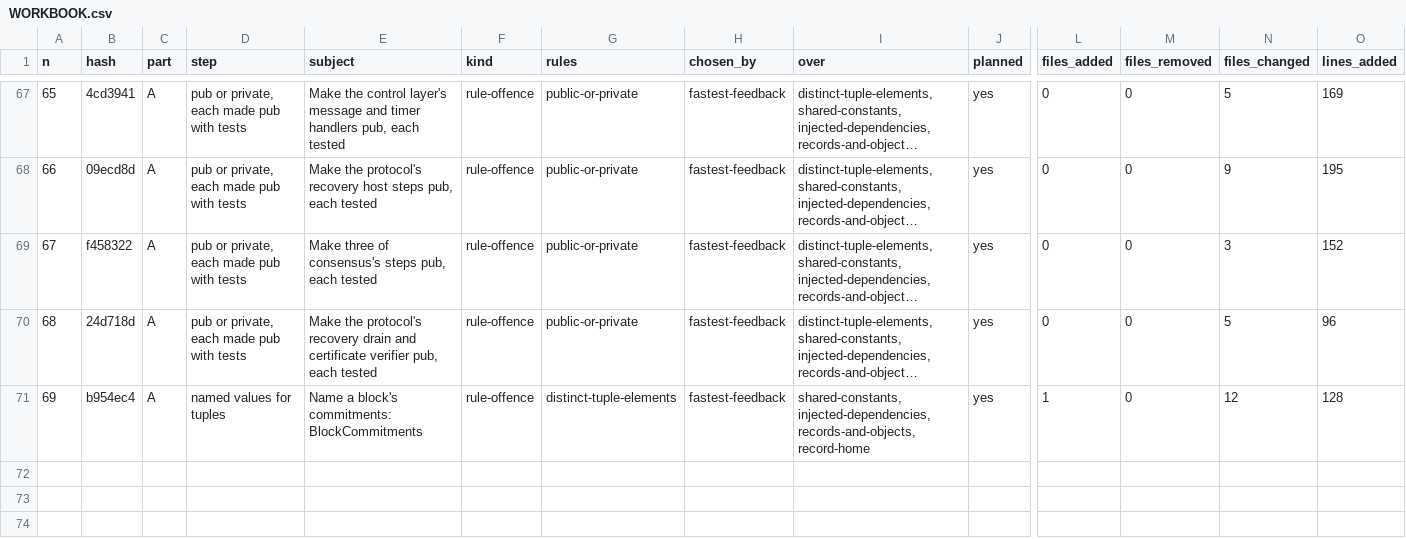
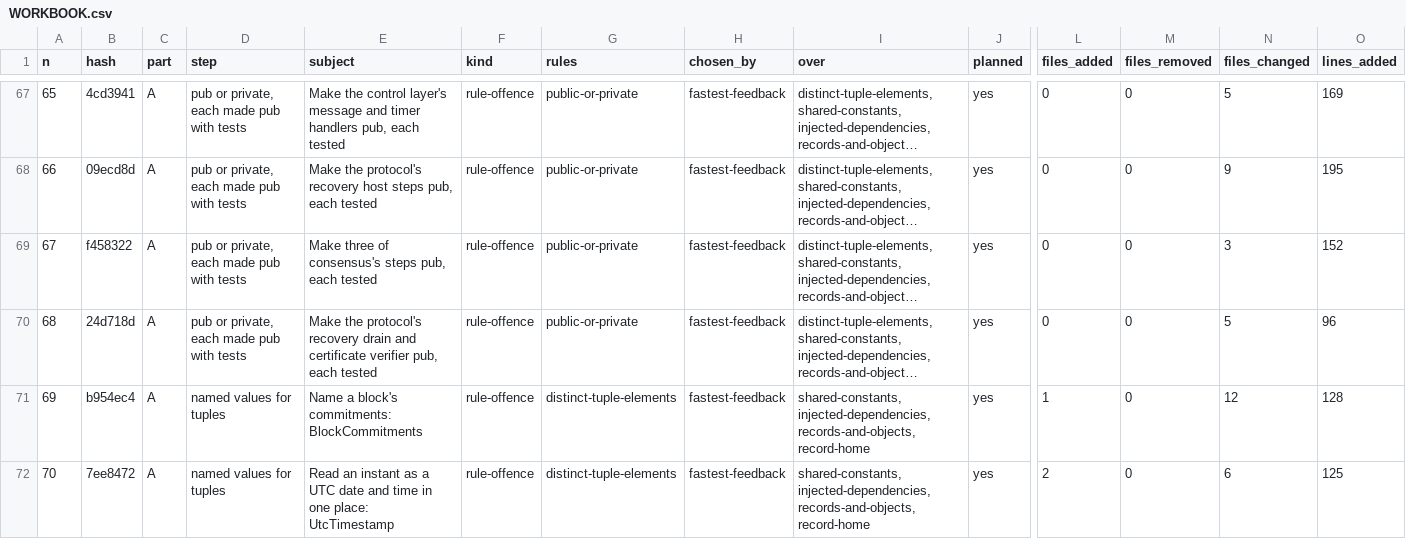
Before and after one commit to umbgtt10/ibft_unattended_overhaul_experiment, a CSV file: WORKBOOK.csv, drawn as a sheet; only a part is shown, gaps mark what is left out; long unchanged cells end in …; rows hold the shown columns only; the diff names each change by its address in the sheet, - before the commit and + after, or states it on an @@ line.

```diff
--- a/WORKBOOK.csv
+++ b/WORKBOOK.csv
+row 72: 70 | 7ee8472 | A | named values for tuples | Read an instant as a UTC date and time in one place: UtcTimestamp | rule-offence | distinct-tuple-elements | fastest-feedback | shared-constants, injected-dependencies, records-and-objects, record-home | yes | 2 | 0 | 6 | 125
```
Also changed, not shown: WORKBOOK-ATTEMPTS.csv, 1 other file.
